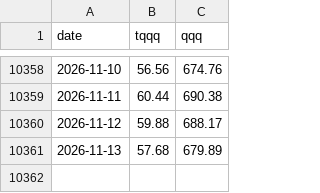
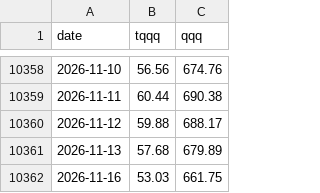
Before and after one commit to jabcho10/tqqq-solid, a CSV file: docs/data/prices.csv, drawn as a sheet; only a part is shown, gaps mark what is left out; the diff names each change by its address in the sheet, - before the commit and + after, or states it on an @@ line.

```diff
--- a/docs/data/prices.csv
+++ b/docs/data/prices.csv
+row 10362: 2026-11-16 | 53.03 | 661.75
```
Also changed, not shown: docs/usd/data/prices.csv, 2 other files.
